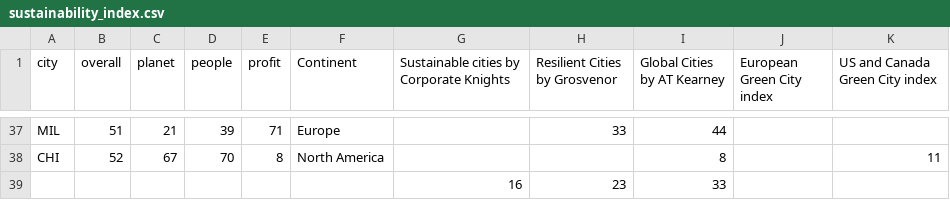
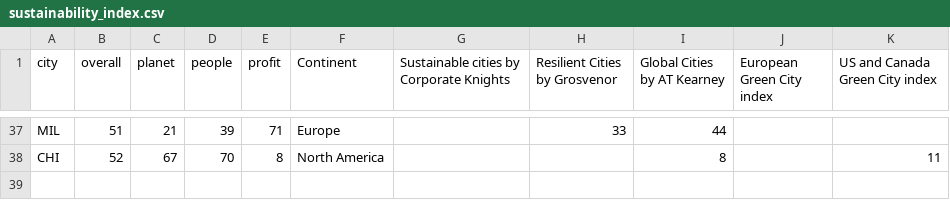
Before and after one commit to IS2AI/city-sustainability-indexes, a CSV file: city_indexes/sustainability_index.csv, drawn as a sheet; only a part is shown, gaps mark what is left out; the diff names each change by its address in the sheet, - before the commit and + after, or states it on an @@ line.

Commit message:
Update sustainability_index.csv

```diff
--- a/city_indexes/sustainability_index.csv
+++ b/city_indexes/sustainability_index.csv
-row 39:  |  |  |  |  |  | 16 | 23 | 33
```
